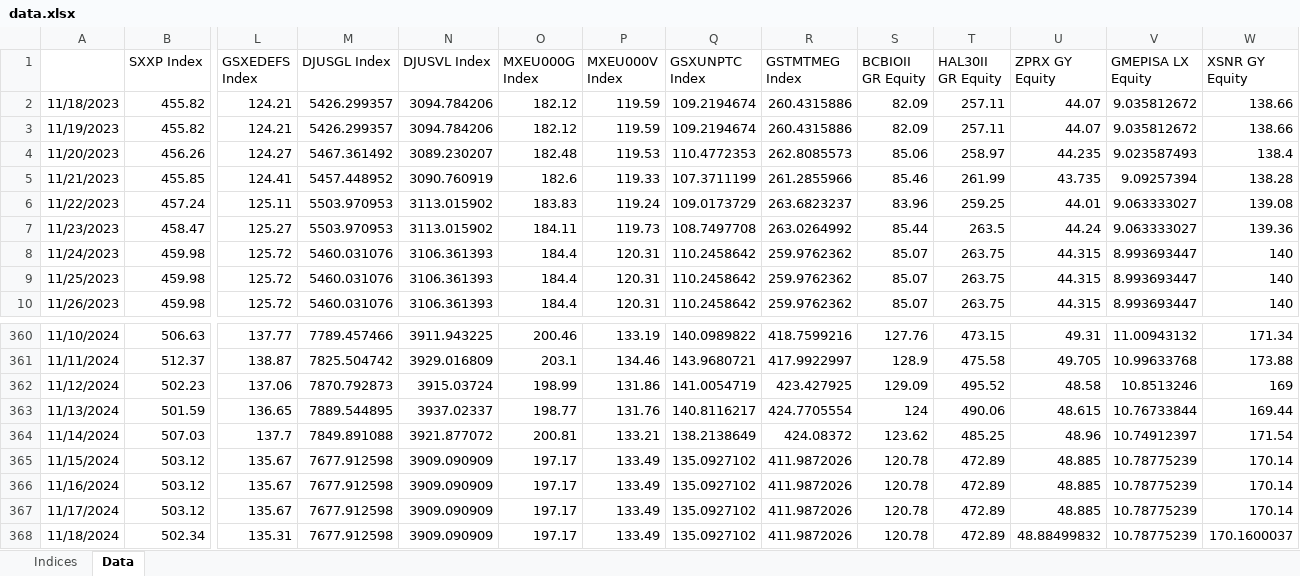
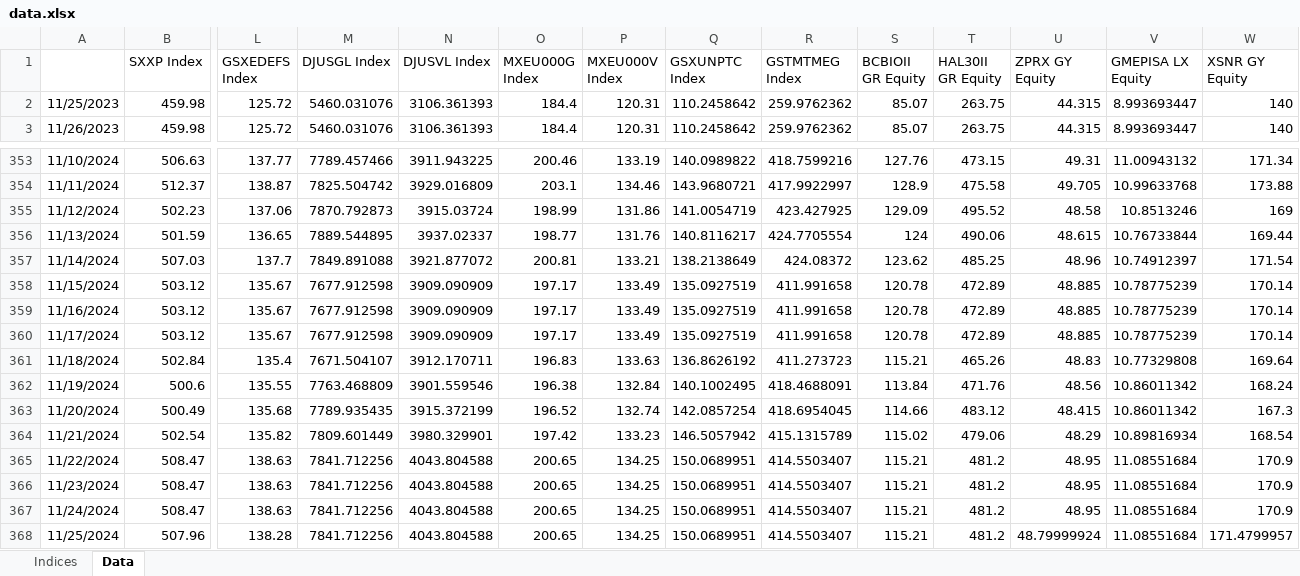
Before and after one commit to ssymhoven/investment-committee, an Excel workbook: data.xlsx, sheet Data, drawn as a sheet; only a part is shown, gaps mark what is left out; values as stored, in another font and other column widths than the file's, no borders; removed rows and columns are numbered as before the commit, all else as after; rows hold the shown columns only; the diff names each change by its address in the sheet, - before the commit and + after, or states it on an @@ line.

```diff
--- a/data.xlsx (sheet Data)
+++ b/data.xlsx (sheet Data)
-row 2: 11/18/2023 | 455.82 | 124.21 | 5426.299357 | 3094.784206 | 182.12 | 119.59 | 109.2194674 | 260.4315886 | 82.09 | 257.11 | 44.07 | 9.035812672 | 138.66
-row 3: 11/19/2023 | 455.82 | 124.21 | 5426.299357 | 3094.784206 | 182.12 | 119.59 | 109.2194674 | 260.4315886 | 82.09 | 257.11 | 44.07 | 9.035812672 | 138.66
-row 4: 11/20/2023 | 456.26 | 124.27 | 5467.361492 | 3089.230207 | 182.48 | 119.53 | 110.4772353 | 262.8085573 | 85.06 | 258.97 | 44.235 | 9.023587493 | 138.4
-row 5: 11/21/2023 | 455.85 | 124.41 | 5457.448952 | 3090.760919 | 182.6 | 119.33 | 107.3711199 | 261.2855966 | 85.46 | 261.99 | 43.735 | 9.09257394 | 138.28
-row 6: 11/22/2023 | 457.24 | 125.11 | 5503.970953 | 3113.015902 | 183.83 | 119.24 | 109.0173729 | 263.6823237 | 83.96 | 259.25 | 44.01 | 9.063333027 | 139.08
-row 7: 11/23/2023 | 458.47 | 125.27 | 5503.970953 | 3113.015902 | 184.11 | 119.73 | 108.7497708 | 263.0264992 | 85.44 | 263.5 | 44.24 | 9.063333027 | 139.36
-row 8: 11/24/2023 | 459.98 | 125.72 | 5460.031076 | 3106.361393 | 184.4 | 120.31 | 110.2458642 | 259.9762362 | 85.07 | 263.75 | 44.315 | 8.993693447 | 140
-Q358:Q360 (GSXUNPTC Index): 135.0927102
+Q358:Q360 (GSXUNPTC Index): 135.0927519
-R358:R360 (GSTMTMEG Index): 411.9872026
+R358:R360 (GSTMTMEG Index): 411.991658
-row 368: 11/18/2024 | 502.34 | 135.31 | 7677.912598 | 3909.090909 | 197.17 | 133.49 | 135.0927102 | 411.9872026 | 120.78 | 472.89 | 48.88499832 | 10.78775239 | 170.1600037
+row 361: 11/18/2024 | 502.84 | 135.4 | 7671.504107 | 3912.170711 | 196.83 | 133.63 | 136.8626192 | 411.273723 | 115.21 | 465.26 | 48.83 | 10.77329808 | 169.64
+row 362: 11/19/2024 | 500.6 | 135.55 | 7763.468809 | 3901.559546 | 196.38 | 132.84 | 140.1002495 | 418.4688091 | 113.84 | 471.76 | 48.56 | 10.86011342 | 168.24
+row 363: 11/20/2024 | 500.49 | 135.68 | 7789.935435 | 3915.372199 | 196.52 | 132.74 | 142.0857254 | 418.6954045 | 114.66 | 483.12 | 48.415 | 10.86011342 | 167.3
+row 364: 11/21/2024 | 502.54 | 135.82 | 7809.601449 | 3980.329901 | 197.42 | 133.23 | 146.5057942 | 415.1315789 | 115.02 | 479.06 | 48.29 | 10.89816934 | 168.54
+row 365: 11/22/2024 | 508.47 | 138.63 | 7841.712256 | 4043.804588 | 200.65 | 134.25 | 150.0689951 | 414.5503407 | 115.21 | 481.2 | 48.95 | 11.08551684 | 170.9
+row 366: 11/23/2024 | 508.47 | 138.63 | 7841.712256 | 4043.804588 | 200.65 | 134.25 | 150.0689951 | 414.5503407 | 115.21 | 481.2 | 48.95 | 11.08551684 | 170.9
+row 367: 11/24/2024 | 508.47 | 138.63 | 7841.712256 | 4043.804588 | 200.65 | 134.25 | 150.0689951 | 414.5503407 | 115.21 | 481.2 | 48.95 | 11.08551684 | 170.9
+row 368: 11/25/2024 | 507.96 | 138.28 | 7841.712256 | 4043.804588 | 200.65 | 134.25 | 150.0689951 | 414.5503407 | 115.21 | 481.2 | 48.79999924 | 11.08551684 | 171.4799957
```
Also changed, not shown: 19 other files.
